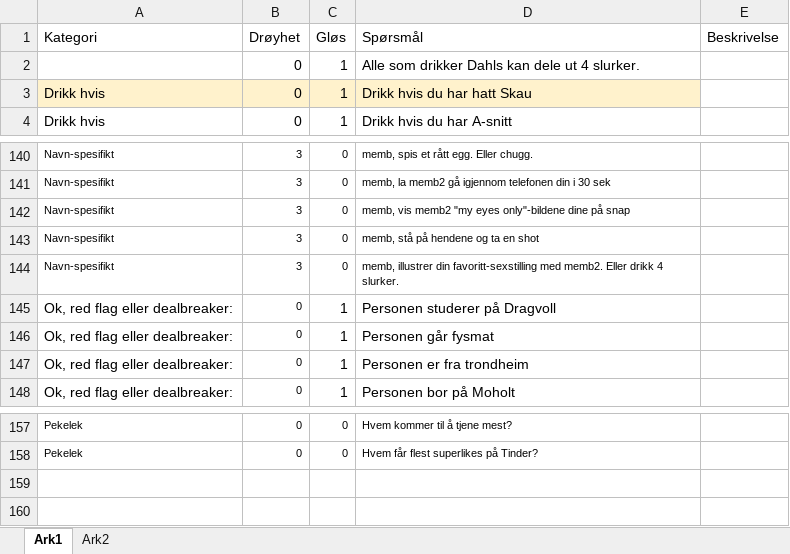
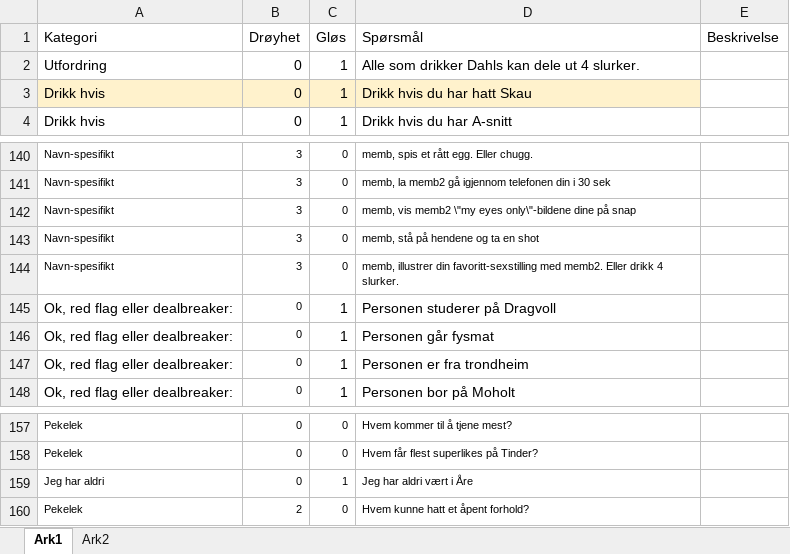
Before and after one commit to Ceciliamoller/drikkelek2022, an Excel workbook: SporsmålNidarus.xlsx, sheet Ark1, drawn as a sheet; only a part is shown, gaps mark what is left out; values as stored, in another font and other column widths than the file's, no borders; the diff names each change by its address in the sheet, - before the commit and + after, or states it on an @@ line.

```diff
--- a/SporsmålNidarus.xlsx (sheet Ark1)
+++ b/SporsmålNidarus.xlsx (sheet Ark1)
-A2 (Kategori): (empty)
+A2 (Kategori): Utfordring
-D142 (Spørsmål): …vis memb2 "my eyes only"-bildene dine på…
+D142 (Spørsmål): …vis memb2 \"my eyes only\"-bildene dine på…
+row 159: Jeg har aldri | 0 | 1 | Jeg har aldri vært i Åre
+row 160: Pekelek | 2 | 0 | Hvem kunne hatt et åpent forhold?
```
Also changed, not shown: sheet Ark2, 3 other files.
